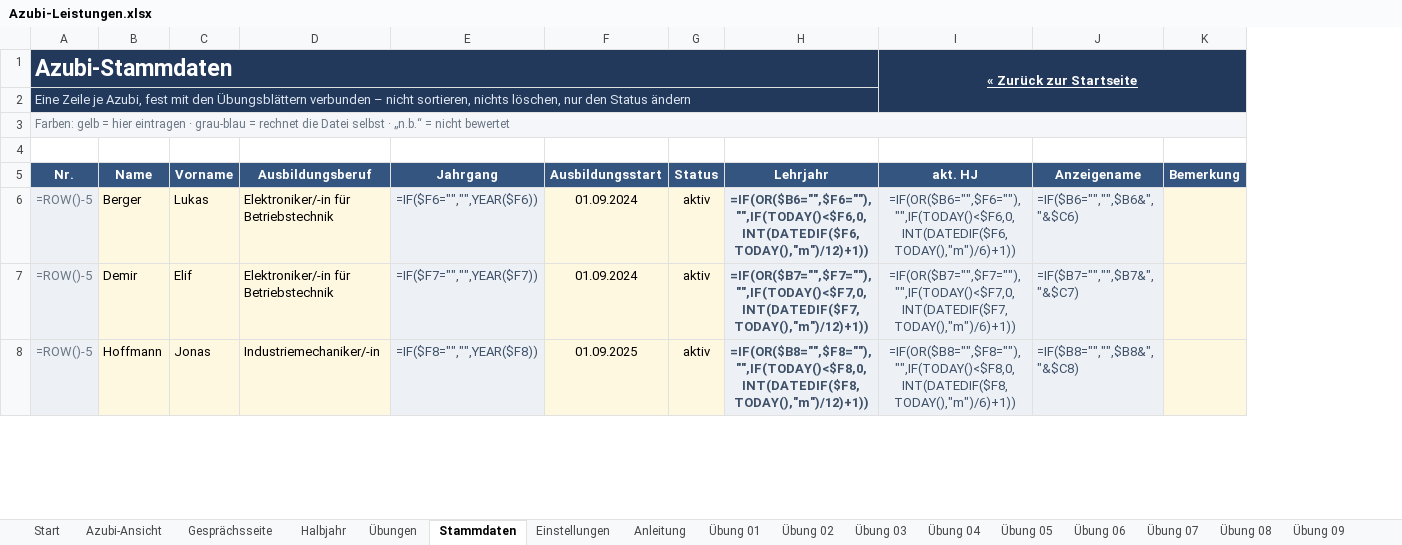
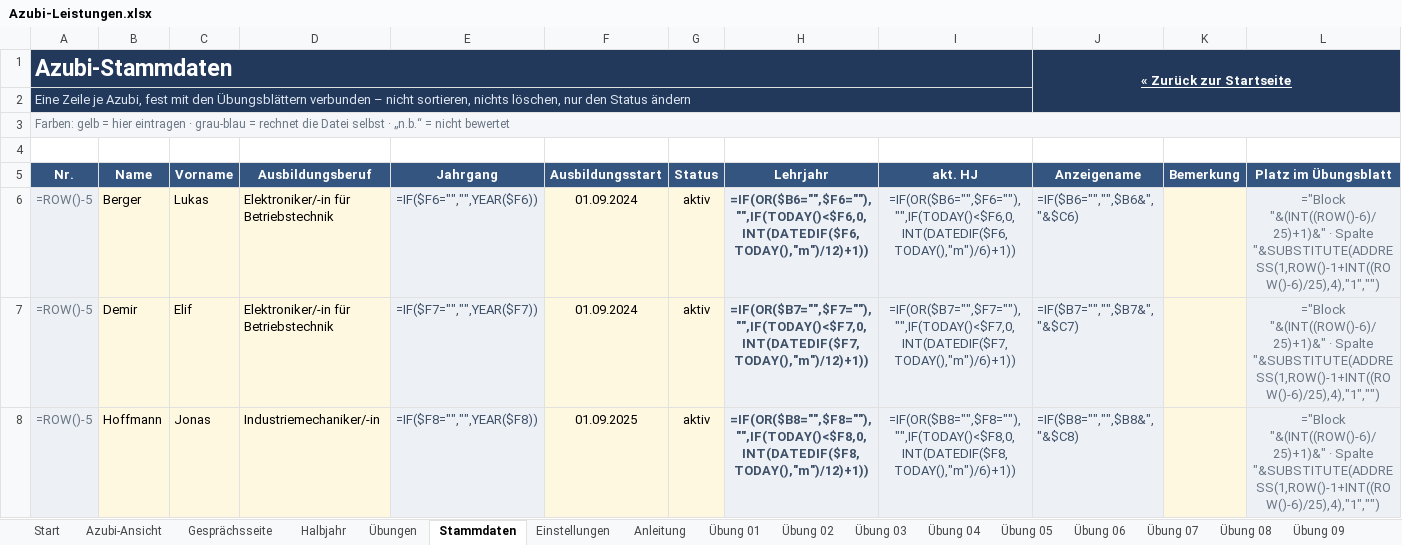
Before and after one commit to FloG93/Arbeit, an Excel workbook: werkzeuge/azubi-noten/Azubi-Leistungen.xlsx, sheet Stammdaten, drawn as a sheet; only a part is shown; values as stored, in another font and other column widths than the file's, no borders; formulas without a stored value are shown as written; conditional formats not drawn; removed rows and columns are numbered as before the commit, all else as after; the diff covers the shown part only; the diff names each change by its address in the sheet, - before the commit and + after, or states it on an @@ line.

```diff
--- a/werkzeuge/azubi-noten/Azubi-Leistungen.xlsx (sheet Stammdaten)
+++ b/werkzeuge/azubi-noten/Azubi-Leistungen.xlsx (sheet Stammdaten)
+column L (Platz im Übungsblatt), rows 6-8: all ="Block "&(INT((ROW()-6)/25)+1)&" · Spalte "&SUBSTITUTE(ADDRESS(1,ROW()-1+INT((ROW()-6)/25),4),"1","")
-A1:H1 merged
+A1:I1 merged
-I1 (akt. HJ): « Zurück zur Startseite
+I1 (akt. HJ): (empty)
-I1:K2 merged
-J1 (Anzeigename): (empty)
+J1 (Anzeigename): « Zurück zur Startseite
-J1 fill: none
+J1 fill: #22395C
+J1:L2 merged
-A2:H2 merged
+A2:I2 merged
-I2 fill: none
+I2 fill: #22395C
```
Also changed, not shown: 1 edited cell elsewhere in this sheet, sheet Vorlage, sheet Übung 05, sheet Übung 06, sheet Übung 07, sheet Übung 08, sheet Übung 09, 16 more sheets, 4 other files.
